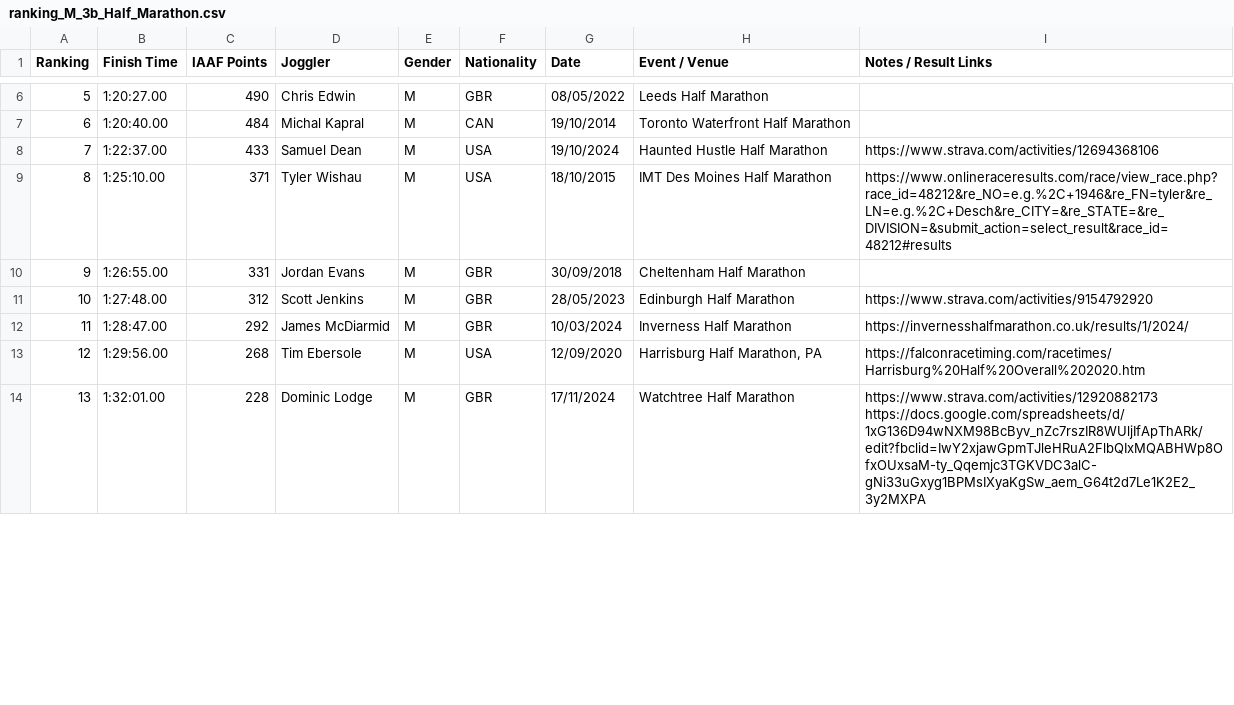
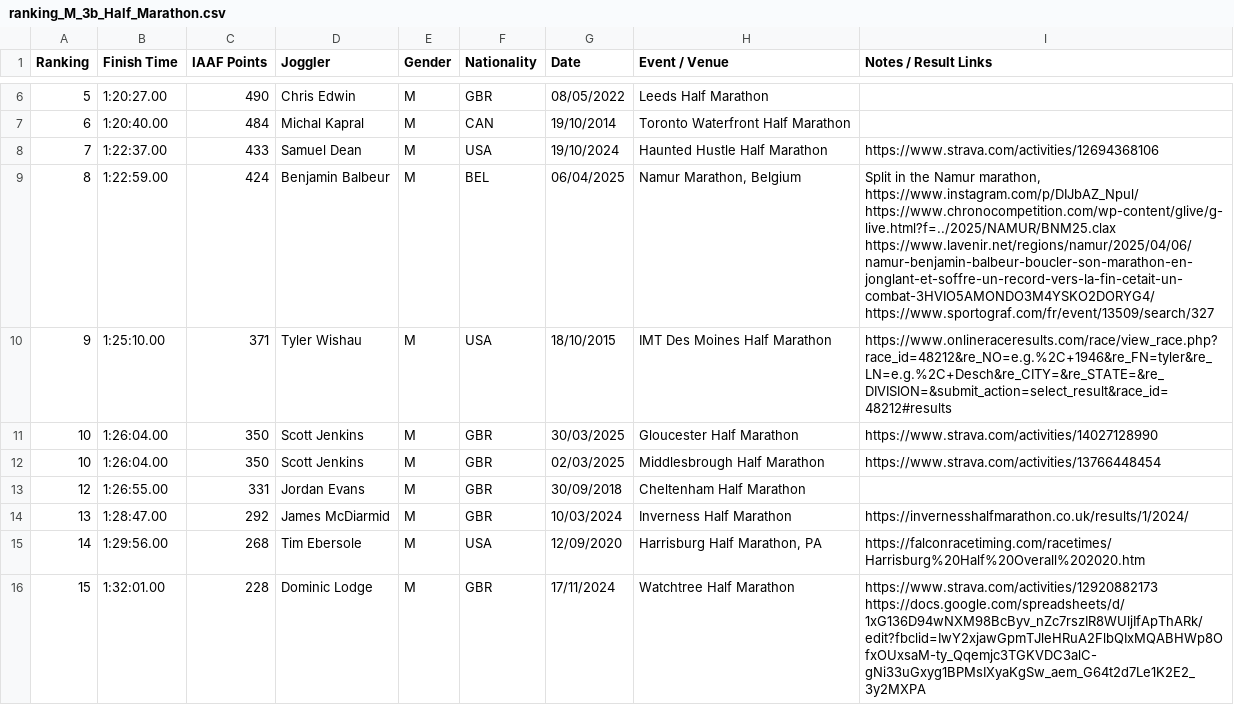
Before and after one commit to joggling-results/results, a CSV file: data/ranking_M_3b_Half_Marathon.csv, drawn as a sheet; only a part is shown, gaps mark what is left out; the diff covers the shown part only.

```diff
--- a/data/ranking_M_3b_Half_Marathon.csv
+++ b/data/ranking_M_3b_Half_Marathon.csv
@@ -8,7 +8,9 @@ Ranking,Finish Time,IAAF Points,Joggler,Gender,Nationality,Date,Event / Venue,No
 7,1:22:37.00,433,Samuel Dean,M,USA,19/10/2024,Haunted Hustle Half Marathon,https://www.strava.com/activities/12694368106
-8,1:25:10.00,371,Tyler Wishau,M,USA,18/10/2015,IMT Des Moines Half Marathon,https://www.onlineraceresults.com/race/view_race.php?race_id=48212&re_NO=e.g.%2C+1946&re_FN=tyler&re_LN=e.g.%2C+Desch&re_CITY=&re_STATE=&re_DIVISION=&submit_action=select_result&race_id=48212#results
-9,1:26:55.00,331,Jordan Evans,M,GBR,30/09/2018,Cheltenham Half Marathon,
-10,1:27:48.00,312,Scott Jenkins,M,GBR,28/05/2023,Edinburgh Half Marathon,https://www.strava.com/activities/9154792920
-11,1:28:47.00,292,James McDiarmid,M,GBR,10/03/2024,Inverness Half Marathon,https://invernesshalfmarathon.co.uk/results/1/2024/
-12,1:29:56.00,268,Tim Ebersole,M,USA,12/09/2020,"Harrisburg Half Marathon, PA",https://falconracetiming.com/racetimes/Harrisburg%20Half%20Overall%202020.htm
-13,1:32:01.00,228,Dominic Lodge,M,GBR,17/11/2024,Watchtree Half Marathon,https://www.strava.com/activities/12920882173  https://docs.google.com/spreadsheets/d/1xG136D94wNXM98BcByv_nZc7rszIR8WUljIfApThARk/edit?fbclid=IwY2xjawGpmTJleHRuA2FlbQIxMQABHWp8OfxOUxsaM-ty_Qqemjc3TGKVDC3alC-gNi33uGxyg1BPMsIXyaKgSw_aem_G64t2d7Le1K2E2_3y2MXPA
+8,1:22:59.00,424,Benjamin Balbeur,M,BEL,06/04/2025,"Namur Marathon, Belgium","Split in the Namur marathon, https://www.instagram.com/p/DIJbAZ_Npul/ https://www.chronocompetition.com/wp-content/glive/g-live.html?f=../2025/NAMUR/BNM25.clax https://www.lavenir.net/regions/namur/2025/04/06/namur-benjamin-balbeur-boucler-son-marathon-en-jonglant-et-soffre-un-record-vers-la-fin-cetait-un-combat-3HVIO5AMONDO3M4YSKO2DORYG4/ https://www.sportograf.com/fr/event/13509/search/327"
+9,1:25:10.00,371,Tyler Wishau,M,USA,18/10/2015,IMT Des Moines Half Marathon,https://www.onlineraceresults.com/race/view_race.php?race_id=48212&re_NO=e.g.%2C+1946&re_FN=tyler&re_LN=e.g.%2C+Desch&re_CITY=&re_STATE=&re_DIVISION=&submit_action=select_result&race_id=48212#results
+10,1:26:04.00,350,Scott Jenkins,M,GBR,30/03/2025,Gloucester Half Marathon,https://www.strava.com/activities/14027128990
+10,1:26:04.00,350,Scott Jenkins,M,GBR,02/03/2025,Middlesbrough Half Marathon,https://www.strava.com/activities/13766448454
+12,1:26:55.00,331,Jordan Evans,M,GBR,30/09/2018,Cheltenham Half Marathon,
+13,1:28:47.00,292,James McDiarmid,M,GBR,10/03/2024,Inverness Half Marathon,https://invernesshalfmarathon.co.uk/results/1/2024/
+14,1:29:56.00,268,Tim Ebersole,M,USA,12/09/2020,"Harrisburg Half Marathon, PA",https://falconracetiming.com/racetimes/Harrisburg%20Half%20Overall%202020.htm
+15,1:32:01.00,228,Dominic Lodge,M,GBR,17/11/2024,Watchtree Half Marathon,https://www.strava.com/activities/12920882173  https://docs.google.com/spreadsheets/d/1xG136D94wNXM98BcByv_nZc7rszIR8WUljIfApThARk/edit?fbclid=IwY2xjawGpmTJleHRuA2FlbQIxMQABHWp8OfxOUxsaM-ty_Qqemjc3TGKVDC3alC-gNi33uGxyg1BPMsIXyaKgSw_aem_G64t2d7Le1K2E2_3y2MXPA
```
Also changed, not shown: 3 added rows, 2 removed rows and 72 edited cells elsewhere in this file, data/iaaf_joggler_rank.csv, data/iaaf_perf_rank.csv, 11 other files.
